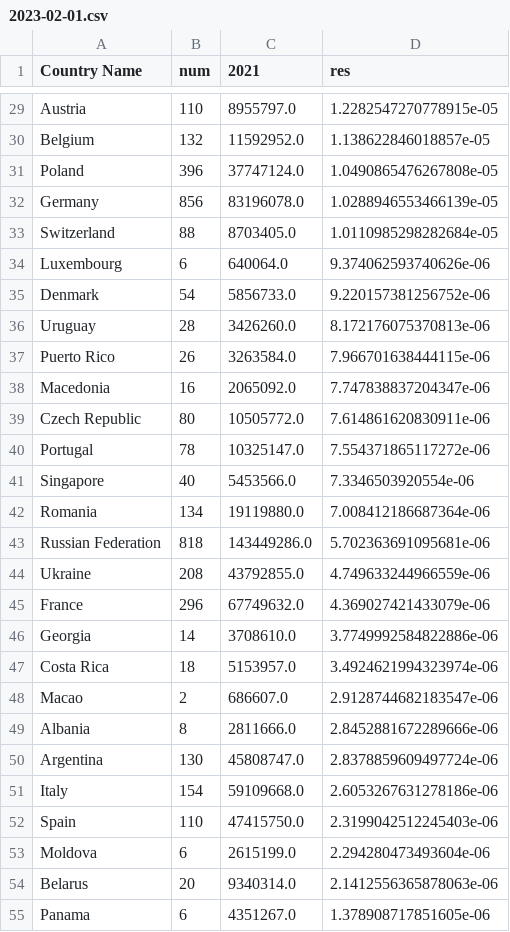
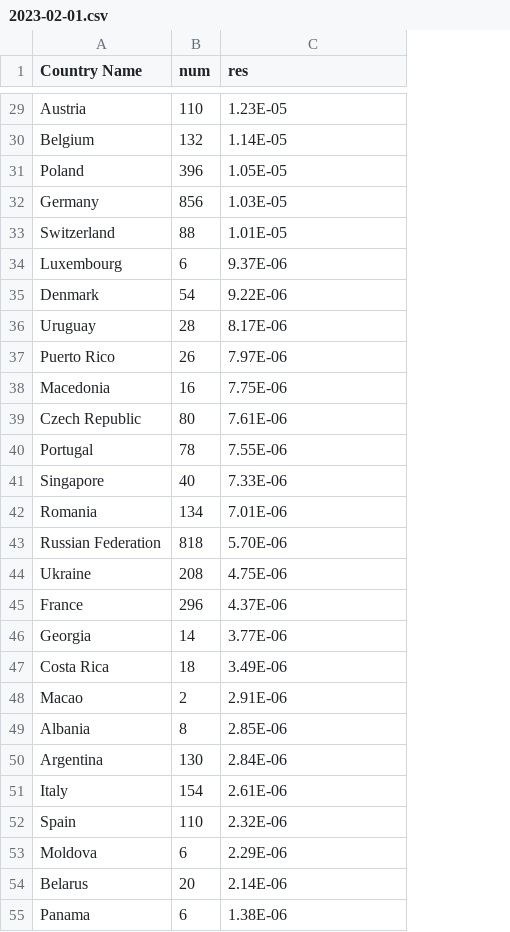
Before and after one commit to ksn38/4chan, a CSV file: data/pol/2023-02-01.csv, drawn as a sheet; only a part is shown, gaps mark what is left out; removed rows and columns are numbered as before the commit, all else as after; the diff covers the shown part only; the diff names each change by its address in the sheet, - before the commit and + after, or states it on an @@ line.

```diff
--- a/data/pol/2023-02-01.csv
+++ b/data/pol/2023-02-01.csv
-column C (2021), rows 29-55: 8955797.0 | 11592952.0 | 37747124.0 | 83196078.0 | 8703405.0 | 640064.0 | 5856733.0 | 3426260.0 | 3263584.0 | 2065092.0 | 10505772.0 | 10325147.0 | 5453566.0 | 19119880.0 | 143449286.0 | 43792855.0 | 67749632.0 | 3708610.0 | 5153957.0 | 686607.0 | 2811666.0 | 45808747.0 | 59109668.0 | 47415750.0 | 2615199.0 | 9340314.0 | 4351267.0
-C29 (res): 1.2282547270778915e-05
+C29 (res): 1.23E-05
-C30 (res): 1.138622846018857e-05
+C30 (res): 1.14E-05
-C31 (res): 1.0490865476267808e-05
+C31 (res): 1.05E-05
-C32 (res): 1.0288946553466139e-05
+C32 (res): 1.03E-05
-C33 (res): 1.0110985298282684e-05
+C33 (res): 1.01E-05
-C34 (res): 9.374062593740626e-06
+C34 (res): 9.37E-06
-C35 (res): 9.220157381256752e-06
+C35 (res): 9.22E-06
-C36 (res): 8.172176075370813e-06
+C36 (res): 8.17E-06
-C37 (res): 7.966701638444115e-06
+C37 (res): 7.97E-06
-C38 (res): 7.747838837204347e-06
+C38 (res): 7.75E-06
-C39 (res): 7.614861620830911e-06
+C39 (res): 7.61E-06
-C40 (res): 7.554371865117272e-06
+C40 (res): 7.55E-06
-C41 (res): 7.3346503920554e-06
+C41 (res): 7.33E-06
-C42 (res): 7.008412186687364e-06
+C42 (res): 7.01E-06
-C43 (res): 5.702363691095681e-06
+C43 (res): 5.70E-06
-C44 (res): 4.749633244966559e-06
+C44 (res): 4.75E-06
-C45 (res): 4.369027421433079e-06
+C45 (res): 4.37E-06
-C46 (res): 3.7749992584822886e-06
+C46 (res): 3.77E-06
-C47 (res): 3.4924621994323974e-06
+C47 (res): 3.49E-06
-C48 (res): 2.9128744682183547e-06
+C48 (res): 2.91E-06
-C49 (res): 2.8452881672289666e-06
+C49 (res): 2.85E-06
-C50 (res): 2.8378859609497724e-06
+C50 (res): 2.84E-06
-C51 (res): 2.6053267631278186e-06
+C51 (res): 2.61E-06
-C52 (res): 2.3199042512245403e-06
+C52 (res): 2.32E-06
-C53 (res): 2.294280473493604e-06
+C53 (res): 2.29E-06
-C54 (res): 2.1412556365878063e-06
+C54 (res): 2.14E-06
-C55 (res): 1.378908717851605e-06
+C55 (res): 1.38E-06
```
Also changed, not shown: 66 edited cells elsewhere in this file, data/int/2023-02-01.csv, 4 other files.
